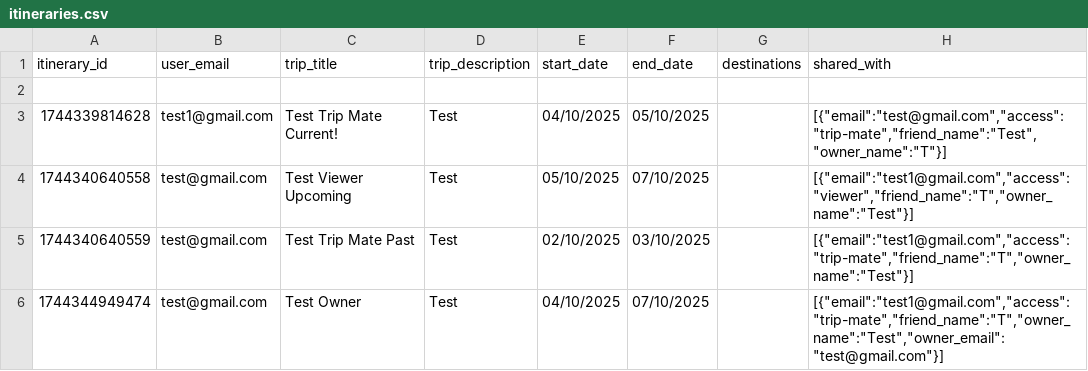
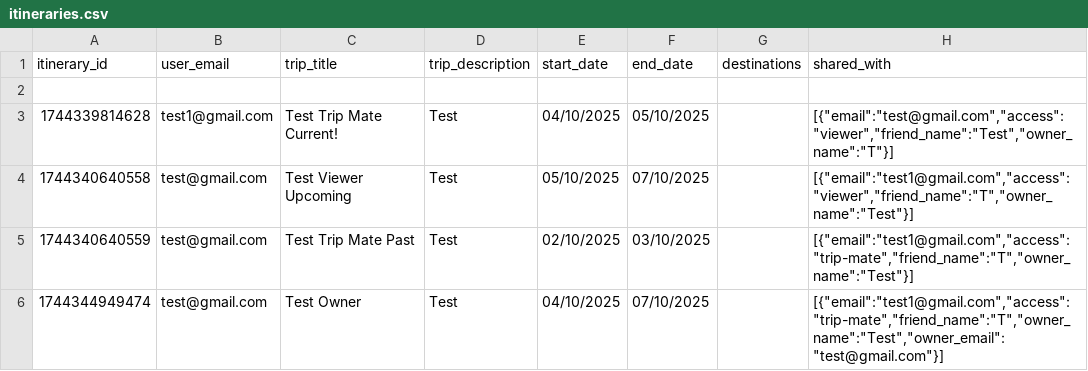
Before and after one commit to fion-lei/roamio, a CSV file: backend/data/itineraries.csv, drawn as a sheet.

```diff
--- a/backend/data/itineraries.csv
+++ b/backend/data/itineraries.csv
@@ -2,3 +2,3 @@ itinerary_id,user_email,trip_title,trip_description,start_date,end_date,destinat
 ,,,,,,,
-1744339814628,test1@gmail.com,Test Trip Mate Current!,Test,04/10/2025,05/10/2025,,"[{""email"":""test@gmail.com"",""access"":""trip-mate"",""friend_name"":""Test"",""owner_name"":""T""}]"
+1744339814628,test1@gmail.com,Test Trip Mate Current!,Test,04/10/2025,05/10/2025,,"[{""email"":""test@gmail.com"",""access"":""viewer"",""friend_name"":""Test"",""owner_name"":""T""}]"
 1744340640558,test@gmail.com,Test Viewer Upcoming,Test,05/10/2025,07/10/2025,,"[{""email"":""test1@gmail.com"",""access"":""viewer"",""friend_name"":""T"",""owner_name"":""Test""}]"
```
Also changed, not shown: backend/data/events.csv, 2 other files.
